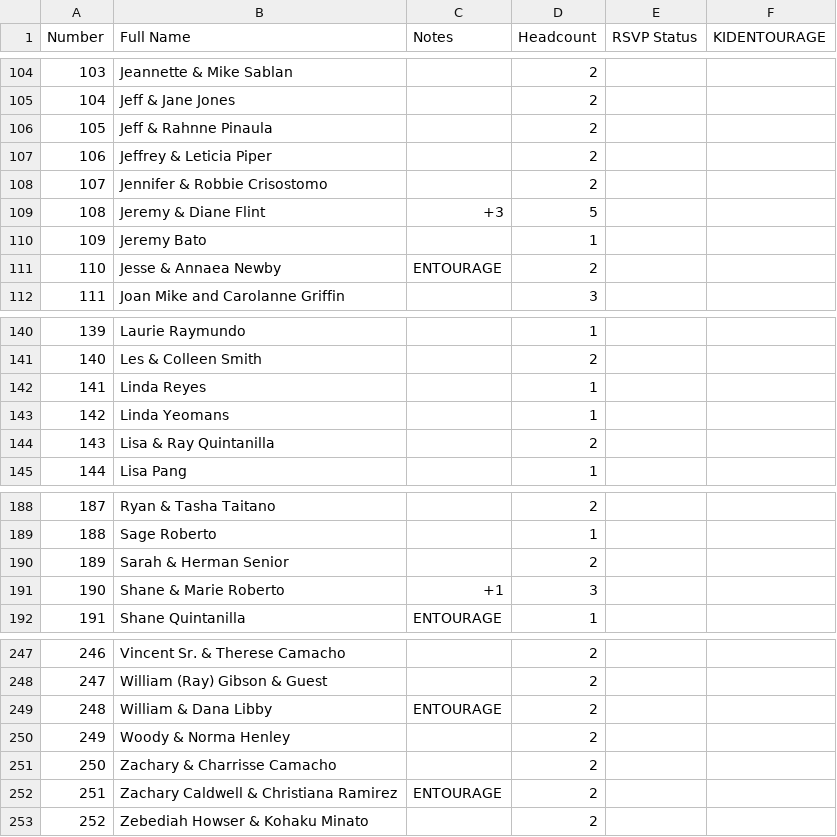
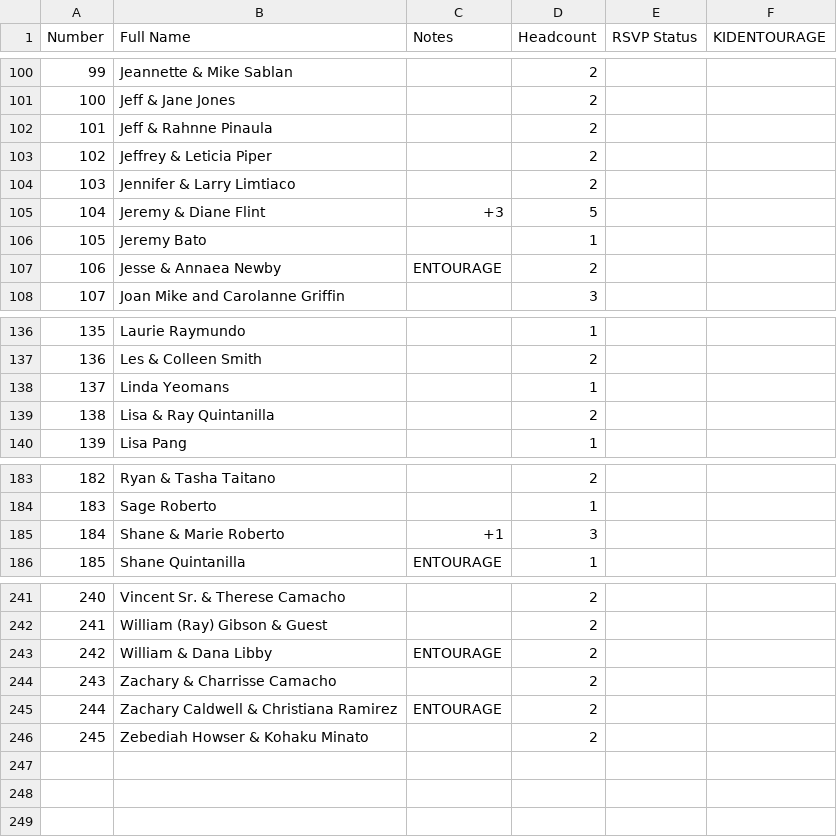
Before and after one commit to SHISLER671/WeddingWebsite, a CSV file: MASTERGUESTLIST.csv, drawn as a sheet; only a part is shown, gaps mark what is left out; removed rows and columns are numbered as before the commit, all else as after; the diff covers the shown part only; the diff names each change by its address in the sheet, - before the commit and + after, or states it on an @@ line.

```diff
--- a/MASTERGUESTLIST.csv
+++ b/MASTERGUESTLIST.csv
@@ column A (Number) renumbered from row 13 down @@
-B104 (Full Name): Jennifer & Robbie Crisostomo
+B104 (Full Name): Jennifer & Larry Limtiaco
-row 142: 141 | Linda Reyes |  | 1
-row 190: 189 | Sarah & Herman Senior |  | 2
-row 250: 249 | Woody & Norma Henley |  | 2
```
Also changed, not shown: 1 added row and 5 removed rows elsewhere in this file, SENDNOW.csv, 1 other file.
